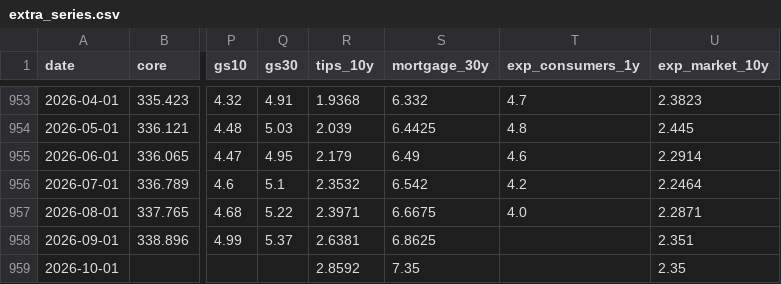
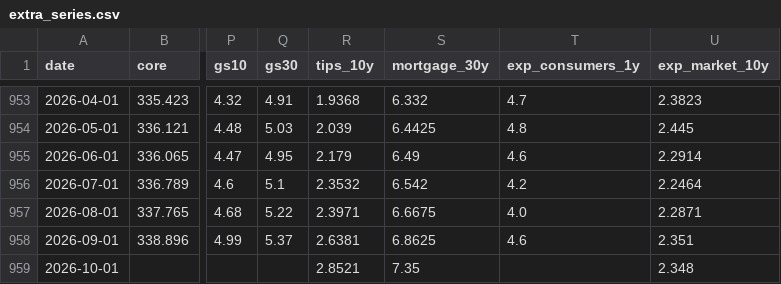
Before and after one commit to ppc1004/us-inflation-forecast, a CSV file: data/extra_series.csv, drawn as a sheet; only a part is shown, gaps mark what is left out; the diff names each change by its address in the sheet, - before the commit and + after, or states it on an @@ line.

```diff
--- a/data/extra_series.csv
+++ b/data/extra_series.csv
-T958 (exp_consumers_1y): (empty)
+T958 (exp_consumers_1y): 4.6
-R959 (tips_10y): 2.8592
+R959 (tips_10y): 2.8521
-U959 (exp_market_10y): 2.35
+U959 (exp_market_10y): 2.348
```
Also changed, not shown: 2 other files.
